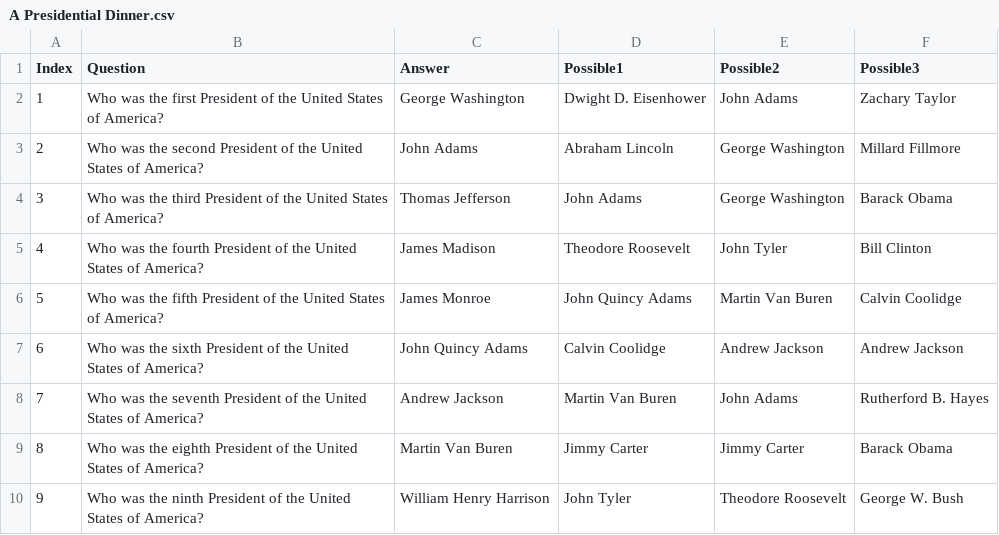
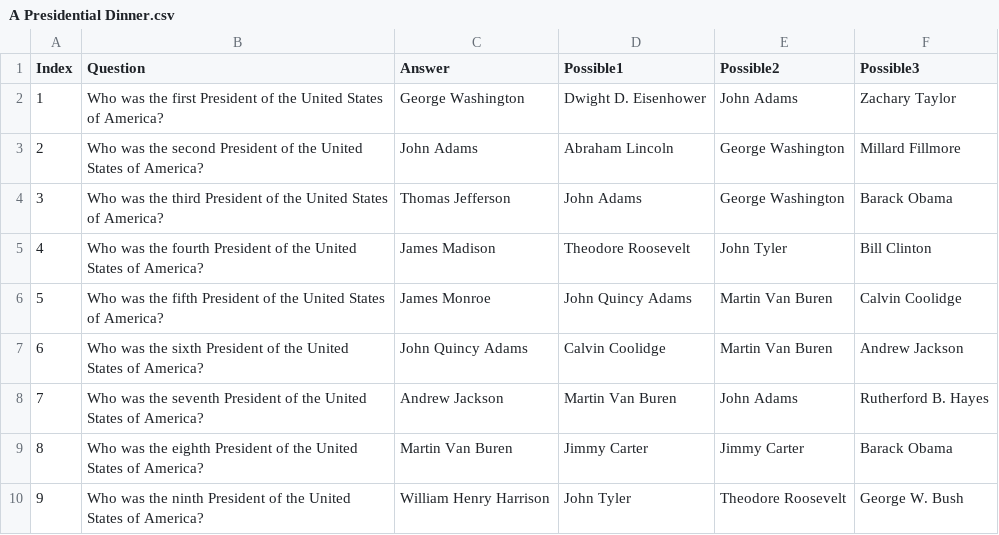
Before and after one commit to lhunnewe/The-Wiz-Quiz, a CSV file: quizzes/A Presidential Dinner.csv, drawn as a sheet; only a part is shown.

```diff
--- a/quizzes/A Presidential Dinner.csv
+++ b/quizzes/A Presidential Dinner.csv
@@ -6,3 +6,3 @@
 5,Who was the fifth President of the United States of America?,James Monroe,John Quincy Adams,Martin Van Buren,Calvin Coolidge
-6,Who was the sixth President of the United States of America?,John Quincy Adams,Calvin Coolidge,Andrew Jackson,Andrew Jackson
+6,Who was the sixth President of the United States of America?,John Quincy Adams,Calvin Coolidge,Martin Van Buren,Andrew Jackson
 7,Who was the seventh President of the United States of America?,Andrew Jackson,Martin Van Buren,John Adams,Rutherford B. Hayes
```
Also changed, not shown: 27 other files.
